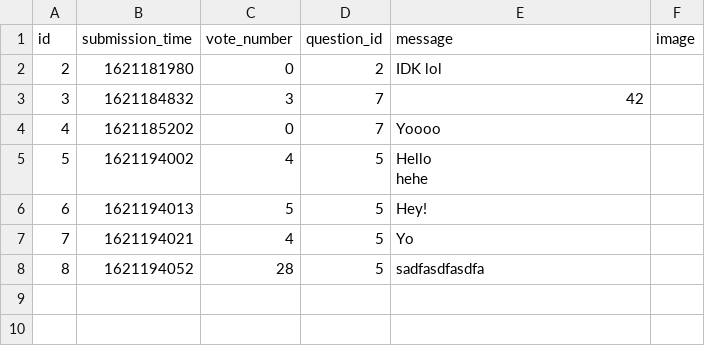
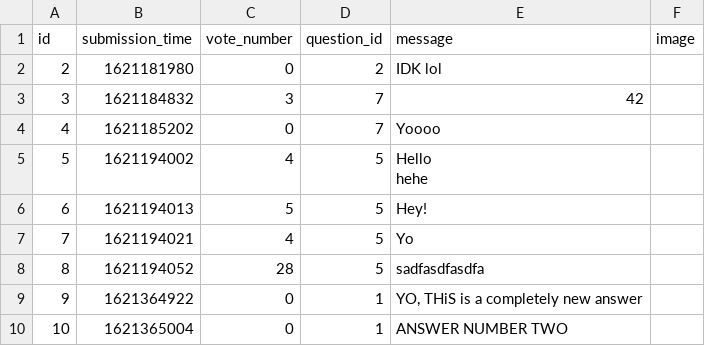
Before and after one commit to damianTrybuszek/Ask-Mate, a CSV file: sample_data/answer.csv, drawn as a sheet; the diff names each change by its address in the sheet, - before the commit and + after, or states it on an @@ line.

```diff
--- a/sample_data/answer.csv
+++ b/sample_data/answer.csv
+row 9: 9 | 1621364922 | 0 | 1 | YO, THiS is a completely new answer
+row 10: 10 | 1621365004 | 0 | 1 | ANSWER NUMBER TWO
```
Also changed, not shown: sample_data/question.csv, 4 other files.
